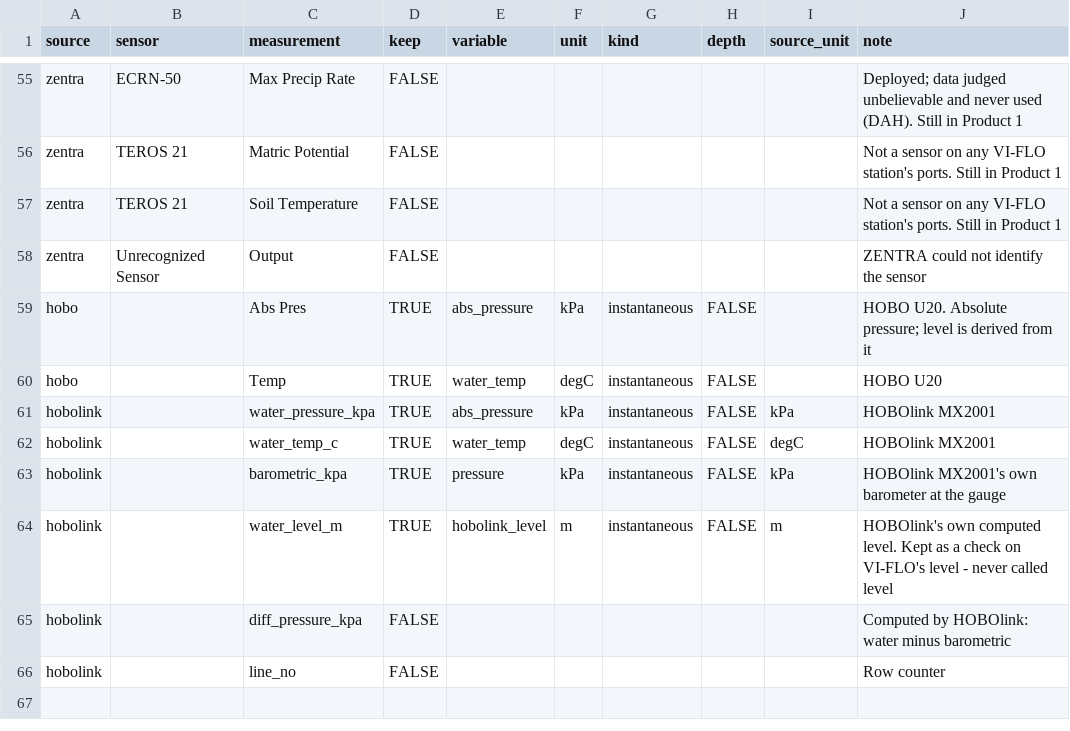
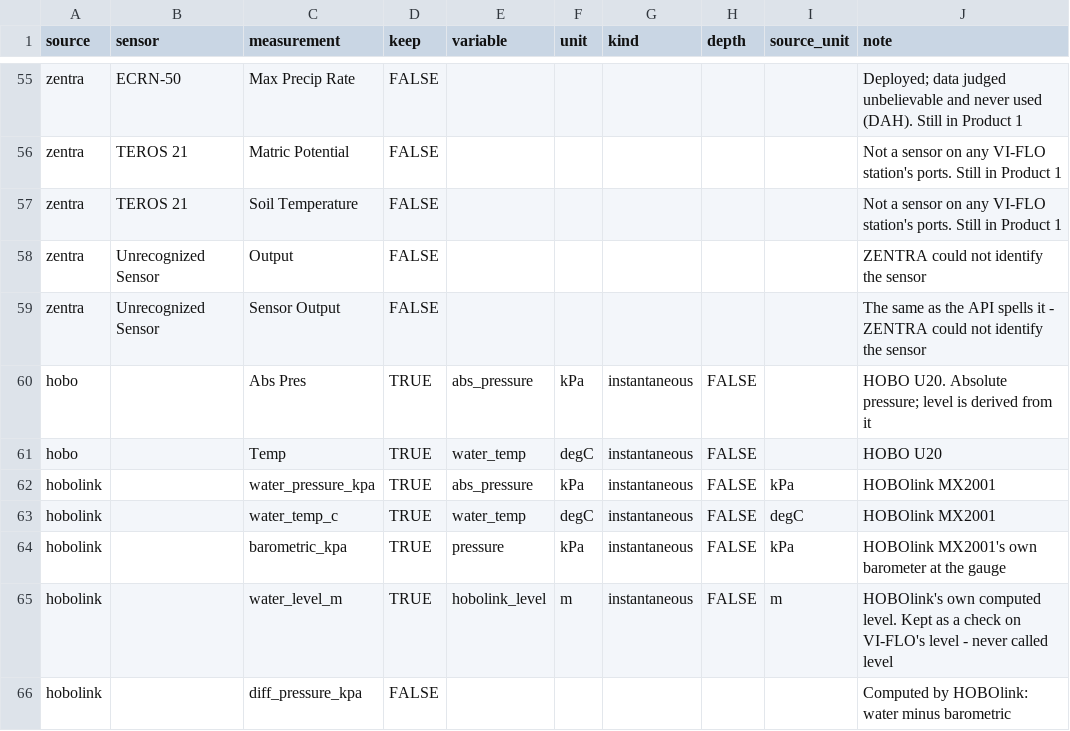
Before and after one commit to david-hensley/vi-flo-engine, a CSV file: data/variables.csv, drawn as a sheet; only a part is shown, gaps mark what is left out; the shorter side is filled out with more unchanged rows; the diff names each change by its address in the sheet, - before the commit and + after, or states it on an @@ line.

Commit message:
HOBO ingest logs all nine columns, appended by name; log repair migration; drop the API's unrecognized-sensor output

```diff
--- a/data/variables.csv
+++ b/data/variables.csv
+row 59: zentra | Unrecognized Sensor | Sensor Output | FALSE |  |  |  |  |  | The same as the API spells it - ZENTRA could not identify the sensor
```
Also changed, not shown: 5 other files.
